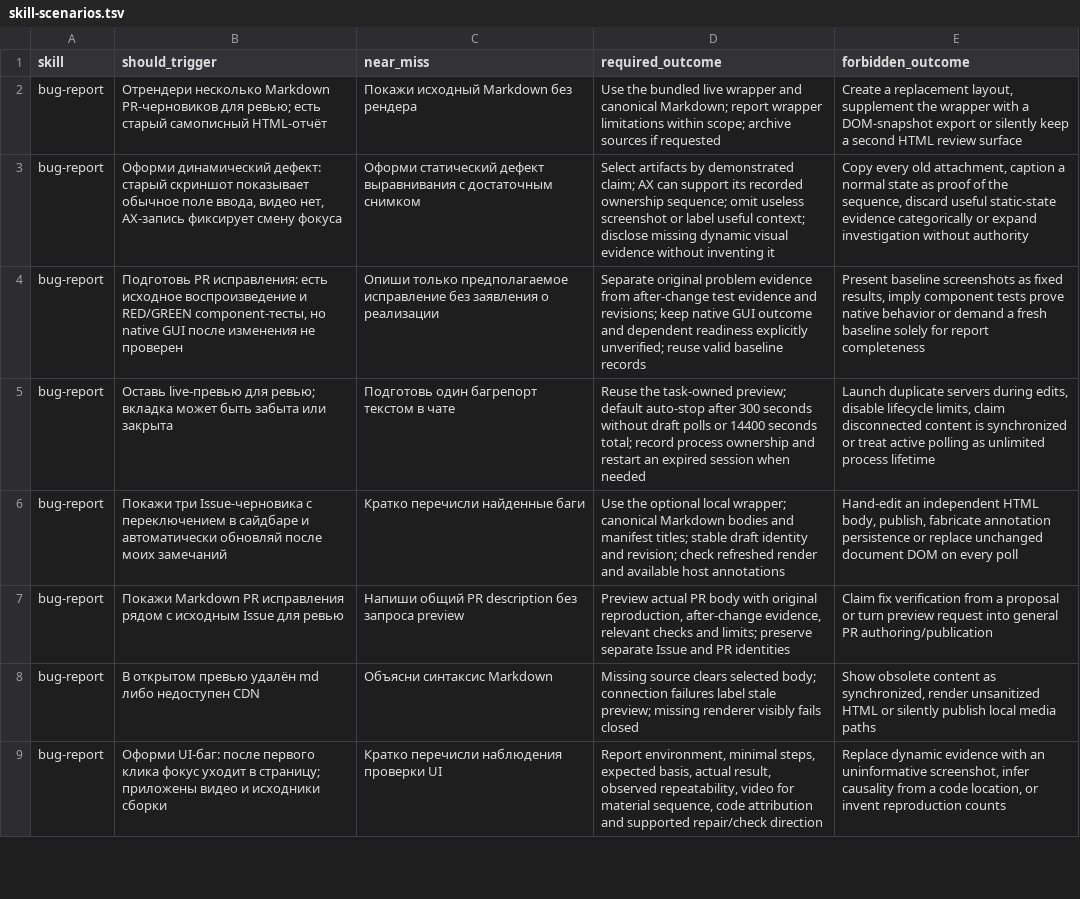
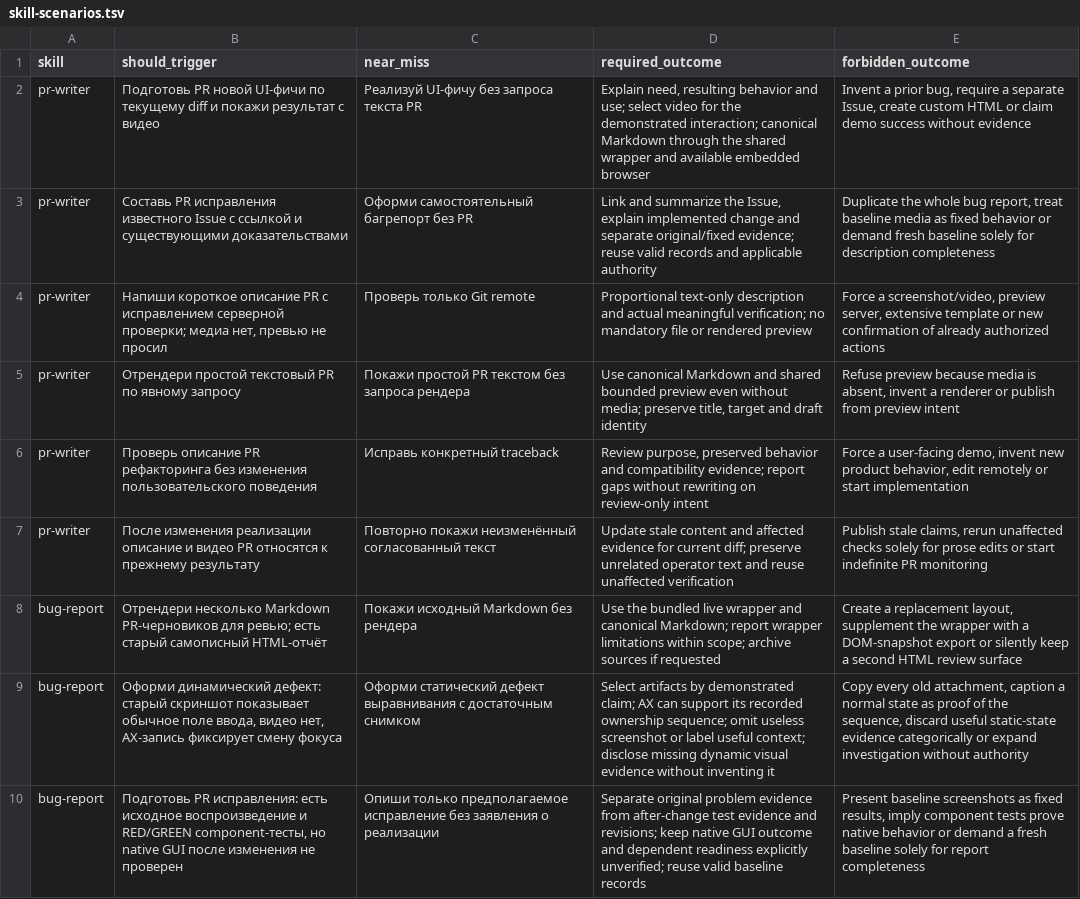
Before and after one commit to cododel/.agents, a TSV file: evals/skill-scenarios.tsv, drawn as a sheet; only a part is shown; the shorter side is filled out with more unchanged rows.

Commit message:
feat(pr-writer): add authoring standards and shared review wrapper

```diff
--- a/evals/skill-scenarios.tsv
+++ b/evals/skill-scenarios.tsv
@@ -1,2 +1,8 @@
 skill	should_trigger	near_miss	required_outcome	forbidden_outcome
+pr-writer	Подготовь PR новой UI-фичи по текущему diff и покажи результат с видео	Реализуй UI-фичу без запроса текста PR	Explain need, resulting behavior and use; select video for the demonstrated interaction; canonical Markdown through the shared wrapper and available embedded browser	Invent a prior bug, require a separate Issue, create custom HTML or claim demo success without evidence
+pr-writer	Составь PR исправления известного Issue с ссылкой и существующими доказательствами	Оформи самостоятельный багрепорт без PR	Link and summarize the Issue, explain implemented change and separate original/fixed evidence; reuse valid records and applicable authority	Duplicate the whole bug report, treat baseline media as fixed behavior or demand fresh baseline solely for description completeness
+pr-writer	Напиши короткое описание PR с исправлением серверной проверки; медиа нет, превью не просил	Проверь только Git remote	Proportional text-only description and actual meaningful verification; no mandatory file or rendered preview	Force a screenshot/video, preview server, extensive template or new confirmation of already authorized actions
+pr-writer	Отрендери простой текстовый PR по явному запросу	Покажи простой PR текстом без запроса рендера	Use canonical Markdown and shared bounded preview even without media; preserve title, target and draft identity	Refuse preview because media is absent, invent a renderer or publish from preview intent
+pr-writer	Проверь описание PR рефакторинга без изменения пользовательского поведения	Исправь конкретный traceback	Review purpose, preserved behavior and compatibility evidence; report gaps without rewriting on review-only intent	Force a user-facing demo, invent new product behavior, edit remotely or start implementation
+pr-writer	После изменения реализации описание и видео PR относятся к прежнему результату	Повторно покажи неизменённый согласованный текст	Update stale content and affected evidence for current diff; preserve unrelated operator text and reuse unaffected verification	Publish stale claims, rerun unaffected checks solely for prose edits or start indefinite PR monitoring
 bug-report	Отрендери несколько Markdown PR-черновиков для ревью; есть старый самописный HTML-отчёт	Покажи исходный Markdown без рендера	Use the bundled live wrapper and canonical Markdown; report wrapper limitations within scope; archive sources if requested	Create a replacement layout, supplement the wrapper with a DOM-snapshot export or silently keep a second HTML review surface
```
Also changed, not shown: 11 other files.
